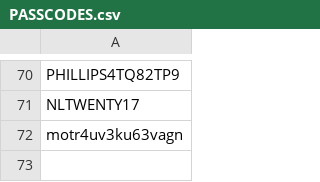
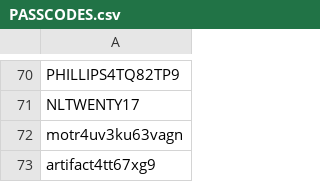
Before and after one commit to szhigunov/ingress-passcodes, a CSV file: passcodes/PASSCODES.csv, drawn as a sheet; only a part is shown, gaps mark what is left out; the diff names each change by its address in the sheet, - before the commit and + after, or states it on an @@ line.

Commit message:
Update PASSCODES.csv

```diff
--- a/passcodes/PASSCODES.csv
+++ b/passcodes/PASSCODES.csv
+row 73: artifact4tt67xg9
```
